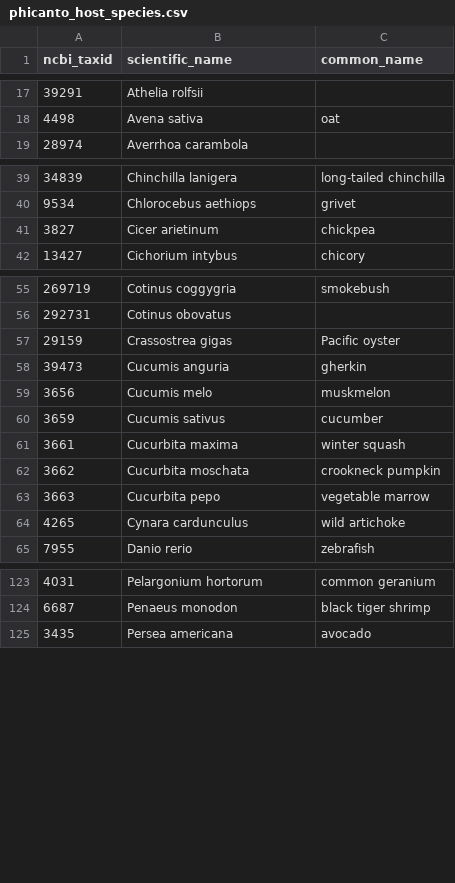
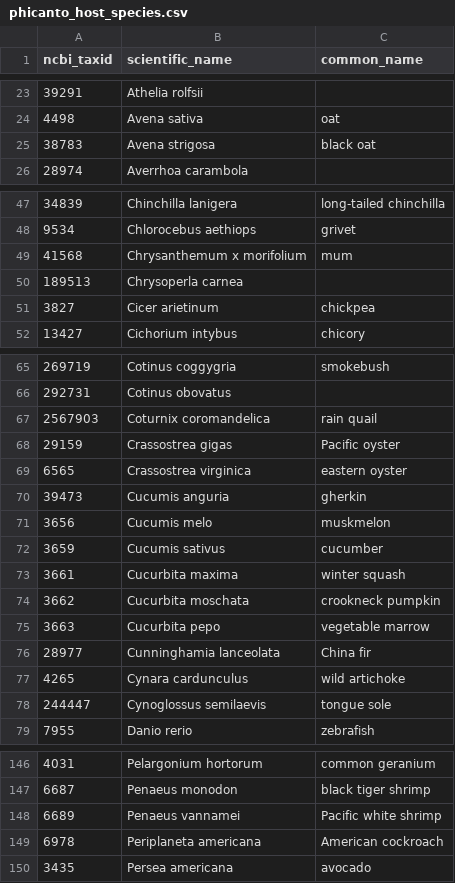
Before and after one commit to PHI-base/data, a CSV file: species/phicanto_host_species.csv, drawn as a sheet; only a part is shown, gaps mark what is left out; the diff covers the shown part only; the diff names each change by its address in the sheet, - before the commit and + after, or states it on an @@ line.

```diff
--- a/species/phicanto_host_species.csv
+++ b/species/phicanto_host_species.csv
+row 25: 38783 | Avena strigosa | black oat
+row 49: 41568 | Chrysanthemum x morifolium | mum
+row 50: 189513 | Chrysoperla carnea
+row 67: 2567903 | Coturnix coromandelica | rain quail
+row 69: 6565 | Crassostrea virginica | eastern oyster
+row 76: 28977 | Cunninghamia lanceolata | China fir
+row 78: 244447 | Cynoglossus semilaevis | tongue sole
+row 148: 6689 | Penaeus vannamei | Pacific white shrimp
+row 149: 6978 | Periplaneta americana | American cockroach
```
Also changed, not shown: 23 added rows elsewhere in this file, species/phicanto_pathogen_species.csv.
